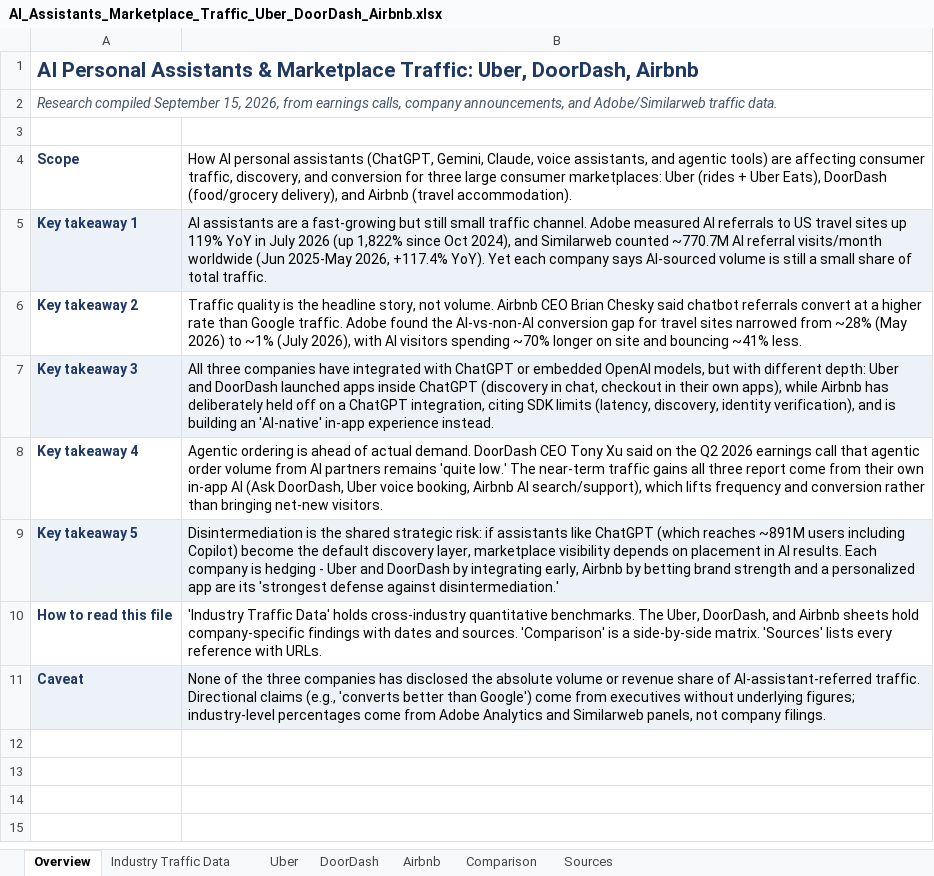
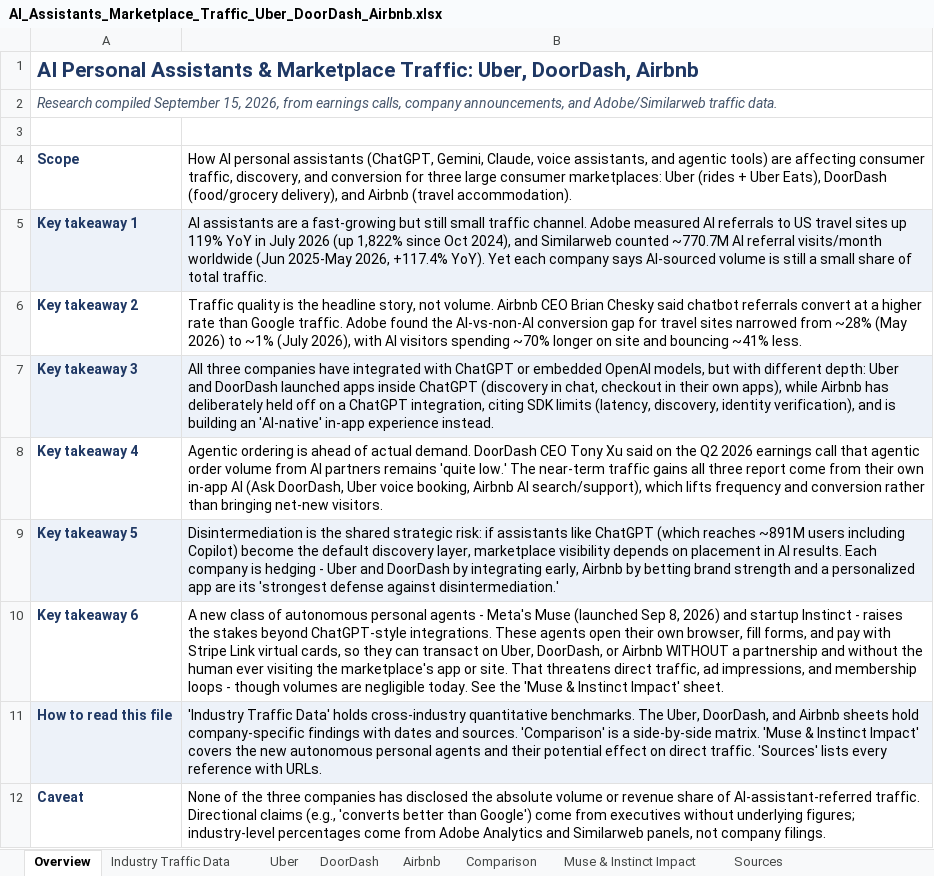
Before and after one commit to ms4674/Equity-research, an Excel workbook: AI_Assistants_Marketplace_Traffic_Uber_DoorDash_Airbnb.xlsx, sheet Overview, drawn as a sheet; values as stored, in another font and other column widths than the file's, no borders; addresses are those after the commit; the diff names each change by its address in the sheet, - before the commit and + after, or states it on an @@ line.

```diff
--- a/AI_Assistants_Marketplace_Traffic_Uber_DoorDash_Airbnb.xlsx (sheet Overview)
+++ b/AI_Assistants_Marketplace_Traffic_Uber_DoorDash_Airbnb.xlsx (sheet Overview)
+sheet tab: Muse & Instinct Impact
+row 10: Key takeaway 6 | A new class of autonomous personal agents - Meta's Muse (launched Sep 8, 2026) and startup Instinct - raises the stakes beyond ChatGPT-style integrations. These agents open their own browser, fill forms, and pay with Stripe Link virtual cards, so they can transact on Uber, DoorDash, or Airbnb WITHOUT a partnership and without the human ever visiting the marketplace's app or site. That threatens direct traffic, ad impressions, and membership loops - though volumes are negligible today. See the 'Muse & Instinct Impact' sheet.
-A11:B11 fill: none
+A11:B11 fill: #EDF2F9
-B11: …side-by-side matrix. 'Sources' lists…
+B11: …side-by-side matrix. 'Muse & Instinct Impact' covers the new autonomous personal agents and their potential effect on direct traffic. 'Sources' lists…
-A12:B12 fill: #EDF2F9
+A12:B12 fill: none
```
Also changed, not shown: sheet Sources.
